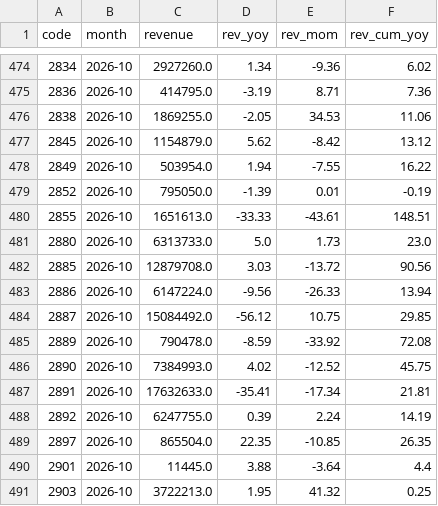
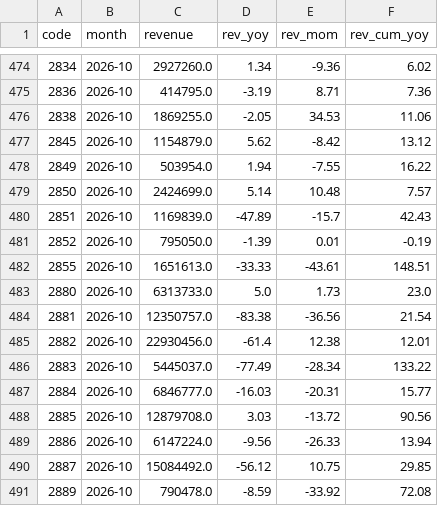
Before and after one commit to gelu27/Stock-lab, a CSV file: data/fundamental/revenue.csv, drawn as a sheet; only a part is shown, gaps mark what is left out; the shorter side is filled out with more unchanged rows.

```diff
--- a/data/fundamental/revenue.csv
+++ b/data/fundamental/revenue.csv
@@ -478,2 +478,4 @@ code,month,revenue,rev_yoy,rev_mom,rev_cum_yoy
 2849,2026-10,503954.0,1.94,-7.55,16.22
+2850,2026-10,2424699.0,5.14,10.48,7.57
+2851,2026-10,1169839.0,-47.89,-15.7,42.43
 2852,2026-10,795050.0,-1.39,0.01,-0.19
@@ -481,2 +483,6 @@ code,month,revenue,rev_yoy,rev_mom,rev_cum_yoy
 2880,2026-10,6313733.0,5.0,1.73,23.0
+2881,2026-10,12350757.0,-83.38,-36.56,21.54
+2882,2026-10,22930456.0,-61.4,12.38,12.01
+2883,2026-10,5445037.0,-77.49,-28.34,133.22
+2884,2026-10,6846777.0,-16.03,-20.31,15.77
 2885,2026-10,12879708.0,3.03,-13.72,90.56
```
Also changed, not shown: data/fundamental/revenue_announce.csv, data/futures_night.csv, 39 other files.
